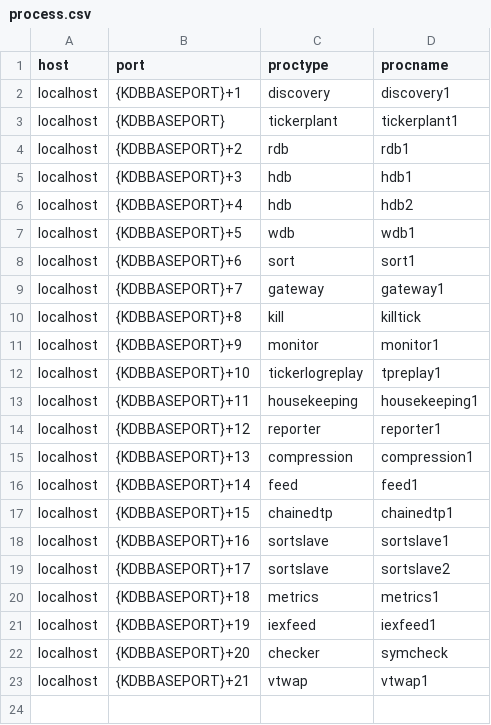
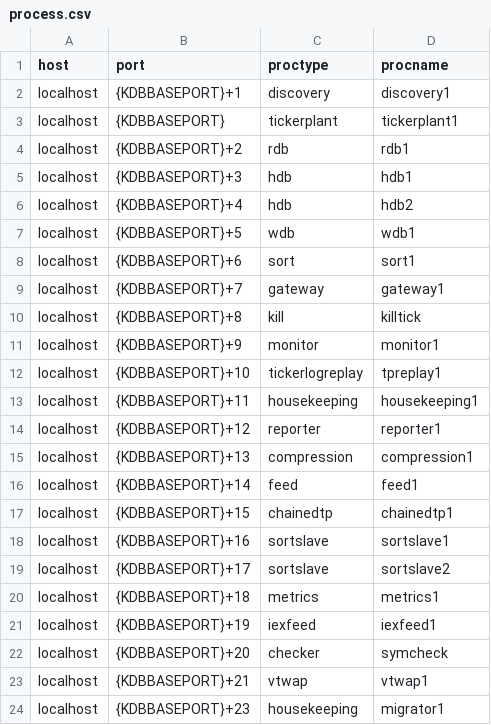
Before and after one commit to DataIntellectTech/TorQ-Finance-Starter-Pack, a CSV file: appconfig/process.csv, drawn as a sheet.

Commit message:
Add migrator process to process.csv, default type is housekeeping

```diff
--- a/appconfig/process.csv
+++ b/appconfig/process.csv
@@ -23 +23,2 @@ localhost,{KDBBASEPORT}+20,checker,symcheck
 localhost,{KDBBASEPORT}+21,vtwap,vtwap1
+localhost,{KDBBASEPORT}+23,housekeeping,migrator1
```
